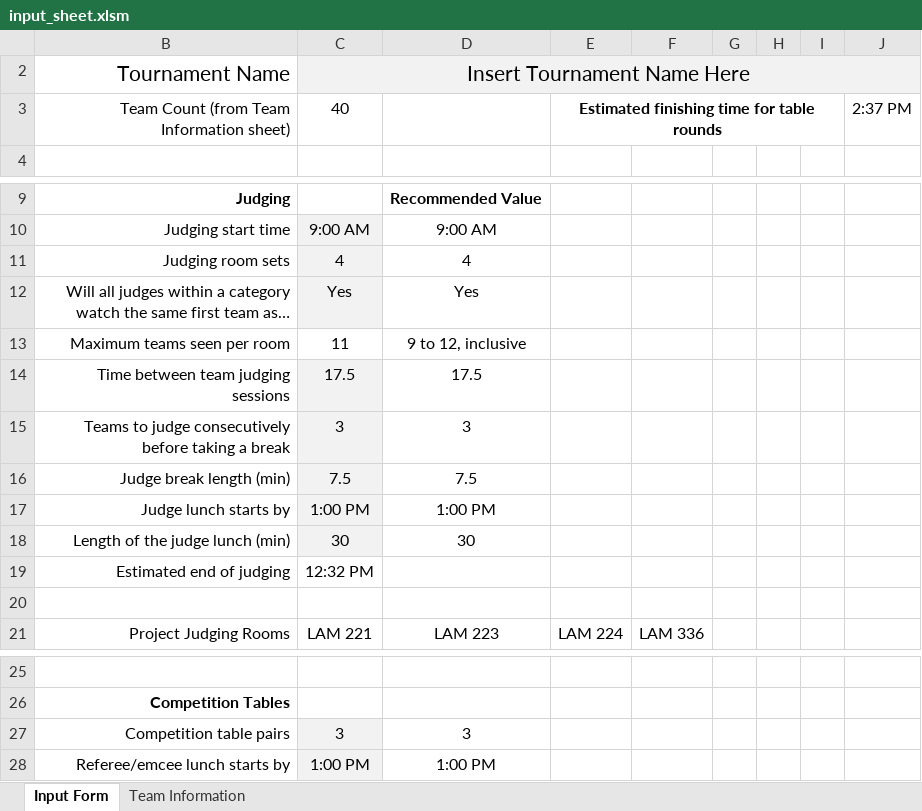
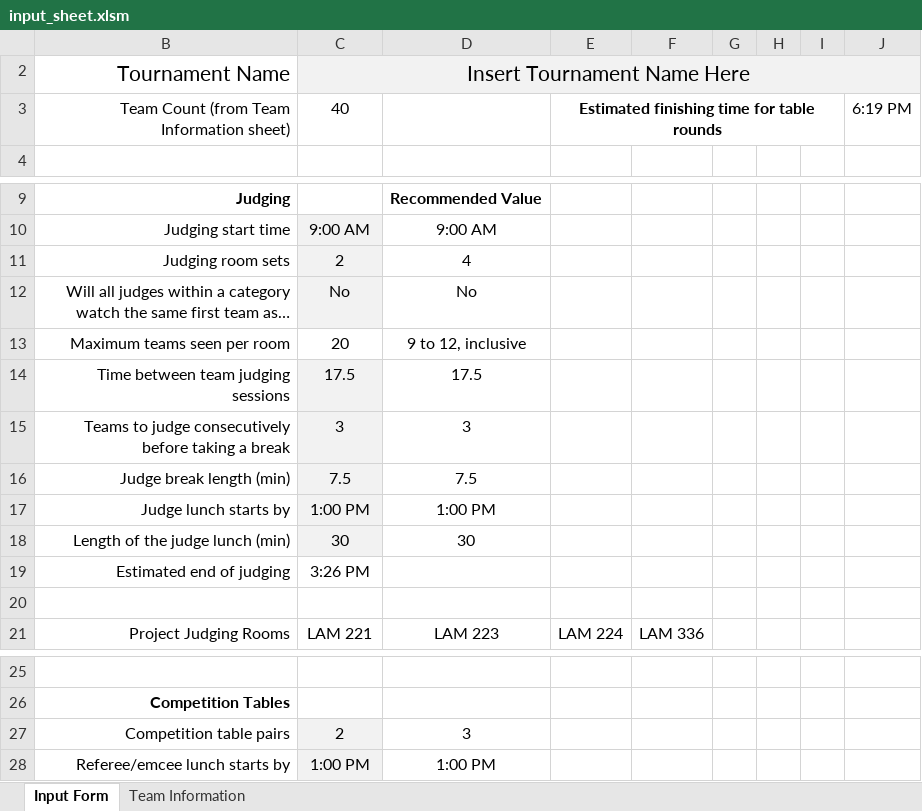
Before and after one commit to scherrma/fll-tournament-scheduler, an Excel workbook: input_sheet.xlsm, sheet Input Form, drawn as a sheet; only a part is shown, gaps mark what is left out; long unchanged cells end in …; values as stored, in another font and other column widths than the file's, no borders; charts and pictures and conditional formats not drawn; the diff names each change by its address in the sheet, - before the commit and + after, or states it on an @@ line.

Commit message:
schedule_tables now does full table scheduling and table assignment. produces a technically legal schedule; still needs adustments to avoid repeat table and partner assignment

```diff
--- a/input_sheet.xlsm (sheet Input Form)
+++ b/input_sheet.xlsm (sheet Input Form)
-J3: 2:37 PM
+J3: 6:19 PM
-C11: 4
+C11: 2
-C12: Yes
+C12: No
-D12: Yes
+D12: No
-C13: 11
+C13: 20
-C19: 12:32 PM
+C19: 3:26 PM
-C27: 3
+C27: 2
```
Also changed, not shown: sheet Team Information, charts or pictures, 1 other file.
